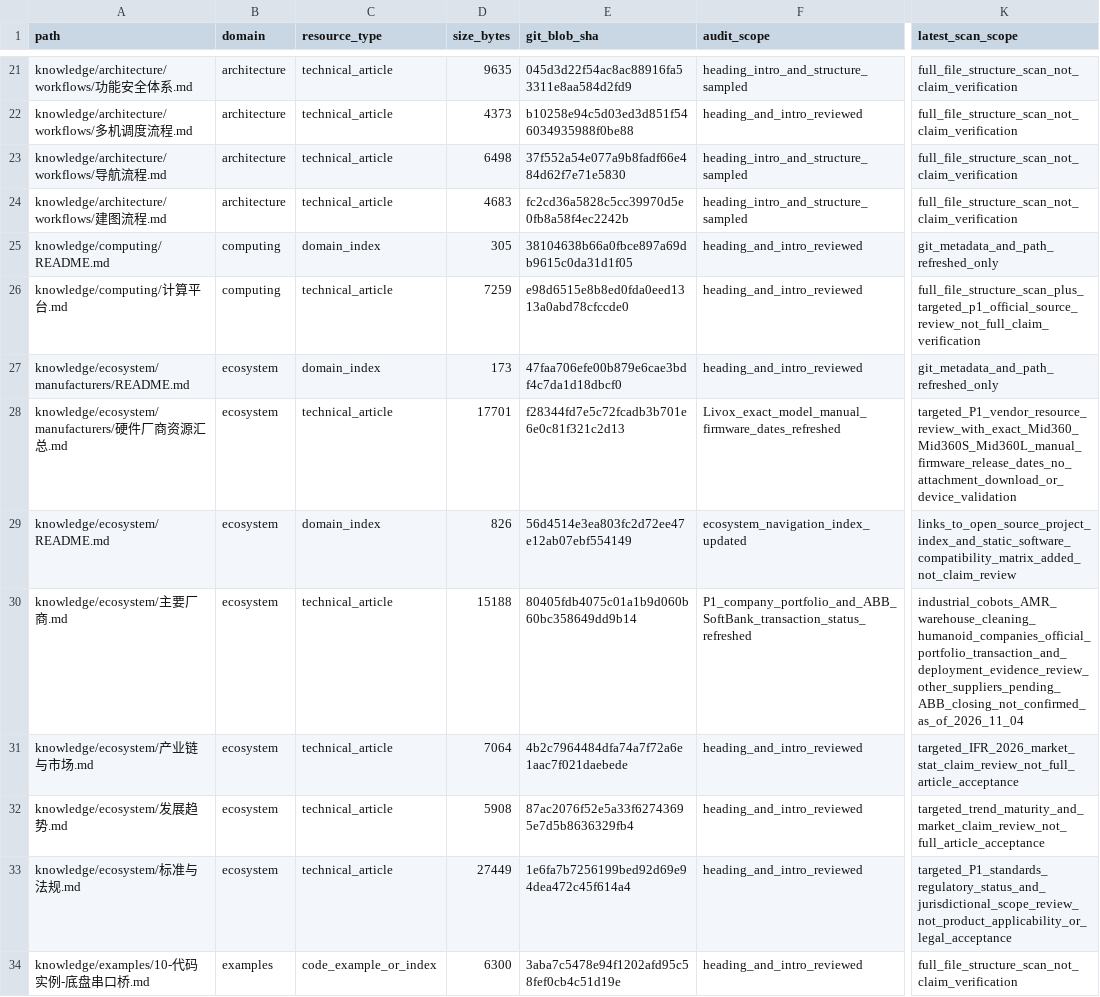
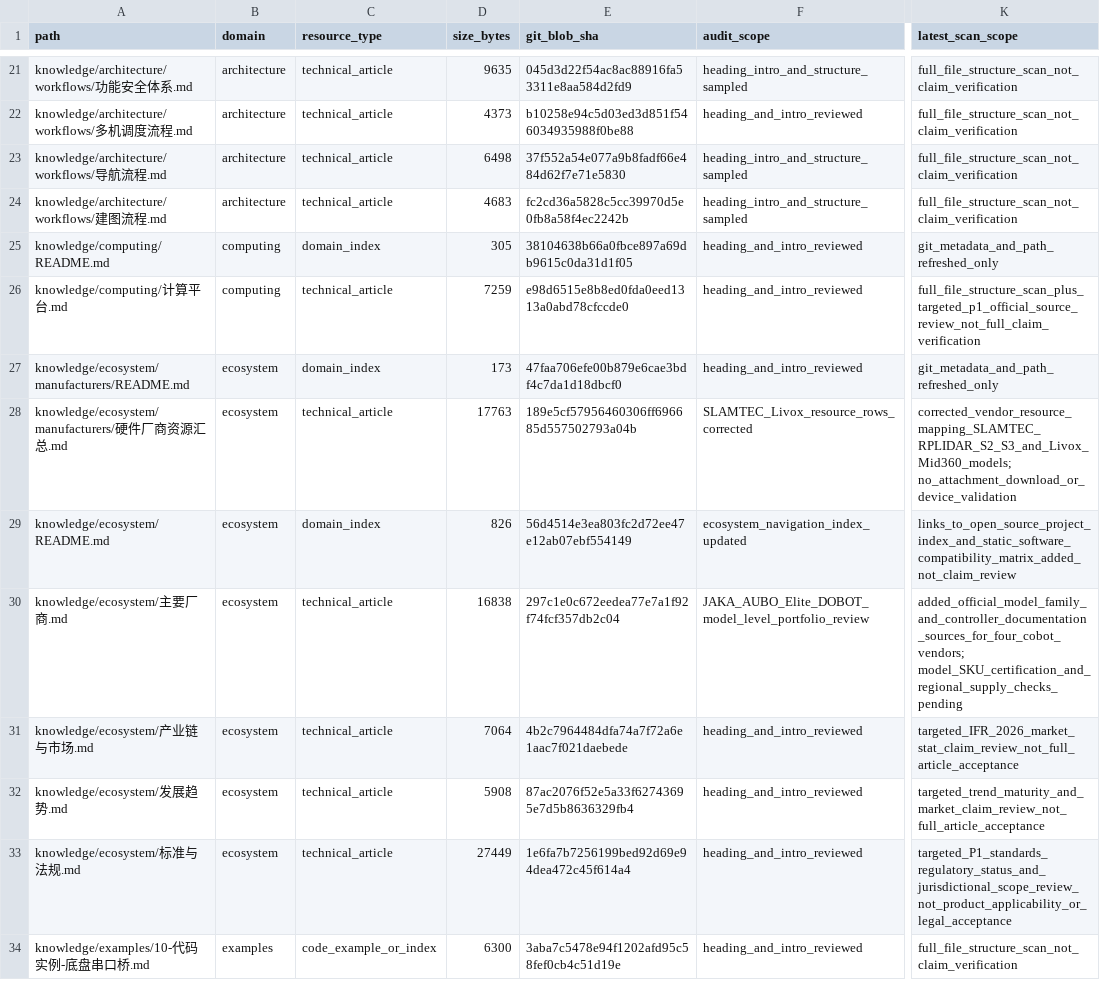
Before and after one commit to rexyll/robot_knowledgebasement, a CSV file: docs/audits/2026-11-03-knowledge-asset-inventory.csv, drawn as a sheet; only a part is shown, gaps mark what is left out; the diff names each change by its address in the sheet, - before the commit and + after, or states it on an @@ line.

Commit message:
docs: sync inventory for cobot vendor audit and resource correction

```diff
--- a/docs/audits/2026-11-03-knowledge-asset-inventory.csv
+++ b/docs/audits/2026-11-03-knowledge-asset-inventory.csv
-D28 (size_bytes): 17701
+D28 (size_bytes): 17763
-E28 (git_blob_sha): f28344fd7e5c72fcadb3b701e6e0c81f321c2d13
+E28 (git_blob_sha): 189e5cf57956460306ff696685d557502793a04b
-F28 (audit_scope): Livox_exact_model_manual_firmware_dates_refreshed
+F28 (audit_scope): SLAMTEC_Livox_resource_rows_corrected
-K28 (latest_scan_scope): targeted_P1_vendor_resource_review_with_exact_Mid360_Mid360S_Mid360L_manual_firmware_release_dates_no_attachment_download_or_device_validation
+K28 (latest_scan_scope): corrected_vendor_resource_mapping_SLAMTEC_RPLIDAR_S2_S3_and_Livox_Mid360_models; no_attachment_download_or_device_validation
-D30 (size_bytes): 15188
+D30 (size_bytes): 16838
-E30 (git_blob_sha): 80405fdb4075c01a1b9d060b60bc358649dd9b14
+E30 (git_blob_sha): 297c1e0c672eedea77e7a1f92f74fcf357db2c04
-F30 (audit_scope): P1_company_portfolio_and_ABB_SoftBank_transaction_status_refreshed
+F30 (audit_scope): JAKA_AUBO_Elite_DOBOT_model_level_portfolio_review
-K30 (latest_scan_scope): industrial_cobots_AMR_warehouse_cleaning_humanoid_companies_official_portfolio_transaction_and_deployment_evidence_review_other_suppliers_pending_ABB_closing_not_confirmed_as_of_2026_11_04
+K30 (latest_scan_scope): added_official_model_family_and_controller_documentation_sources_for_four_cobot_vendors; model_SKU_certification_and_regional_supply_checks_pending
```
